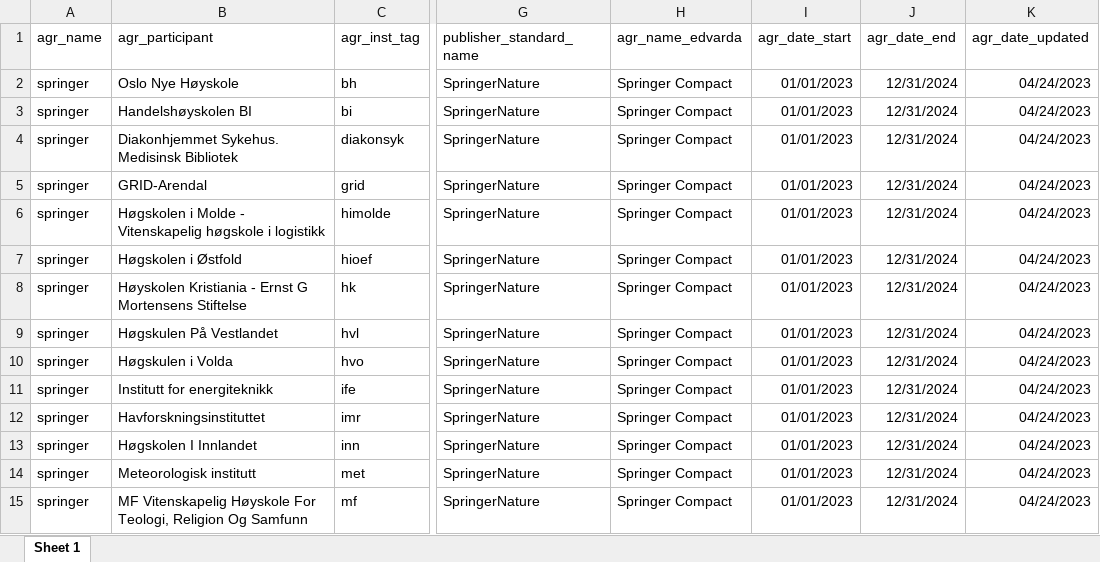
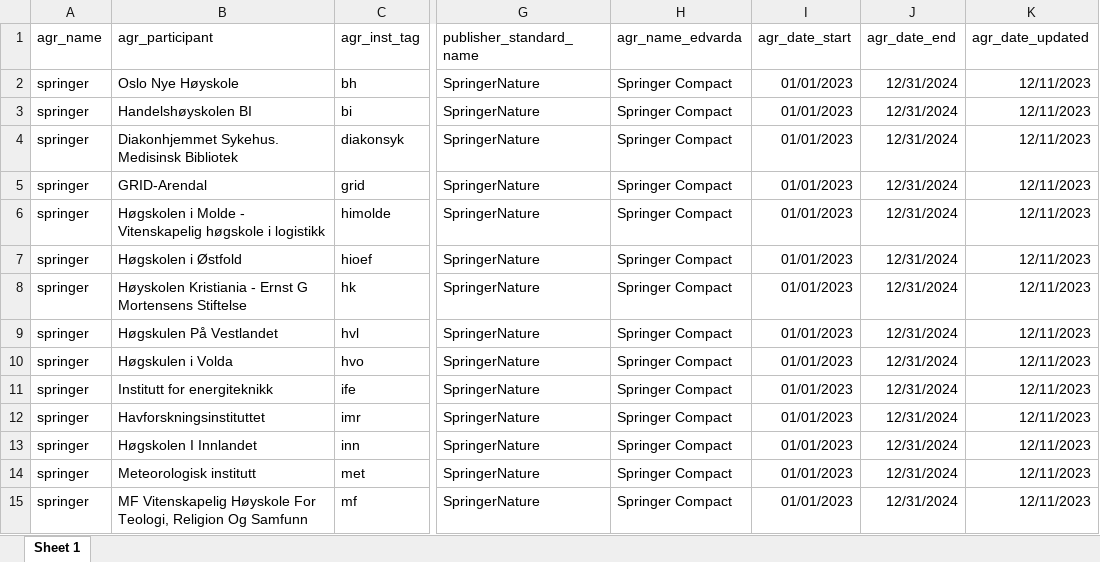
Before and after one commit to openscience-no/raymond_data_par_agreements, an Excel workbook: agreement_participants/springer/agr_participants_springer_year_2023.xlsx, sheet Sheet 1, drawn as a sheet; only a part is shown, gaps mark what is left out; values as stored, in another font and other column widths than the file's, no borders; the diff covers the shown part only; the diff names each change by its address in the sheet, - before the commit and + after, or states it on an @@ line.

```diff
--- a/agreement_participants/springer/agr_participants_springer_year_2023.xlsx (sheet Sheet 1)
+++ b/agreement_participants/springer/agr_participants_springer_year_2023.xlsx (sheet Sheet 1)
-K2:K15 (agr_date_updated): 04/24/2023
+K2:K15 (agr_date_updated): 12/11/2023
```
Also changed, not shown: 23 added rows, 1 removed row and 52 edited cells elsewhere in this sheet, 3 other files.
